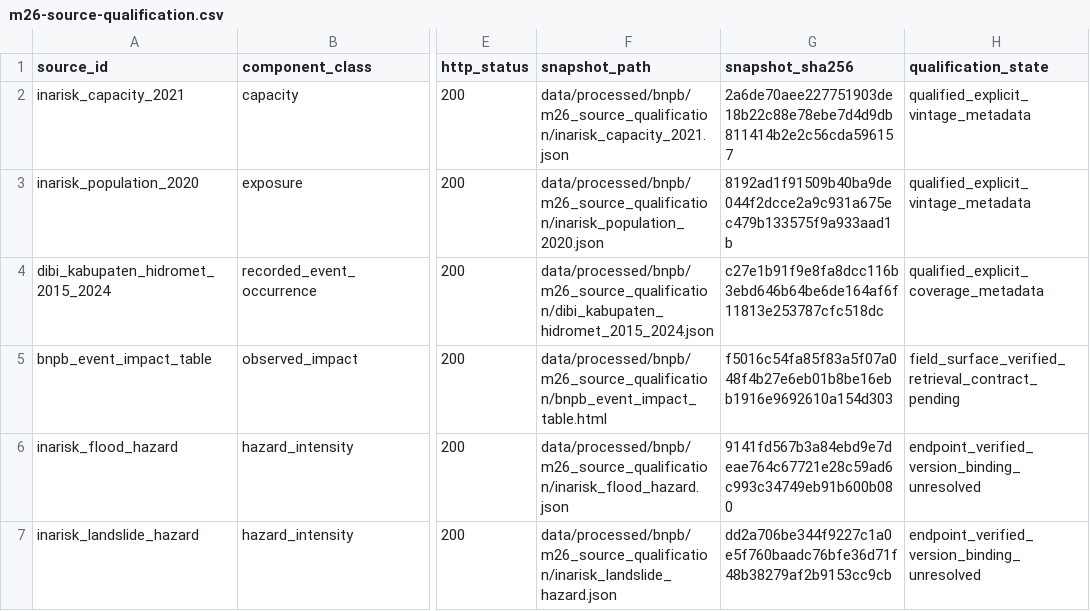
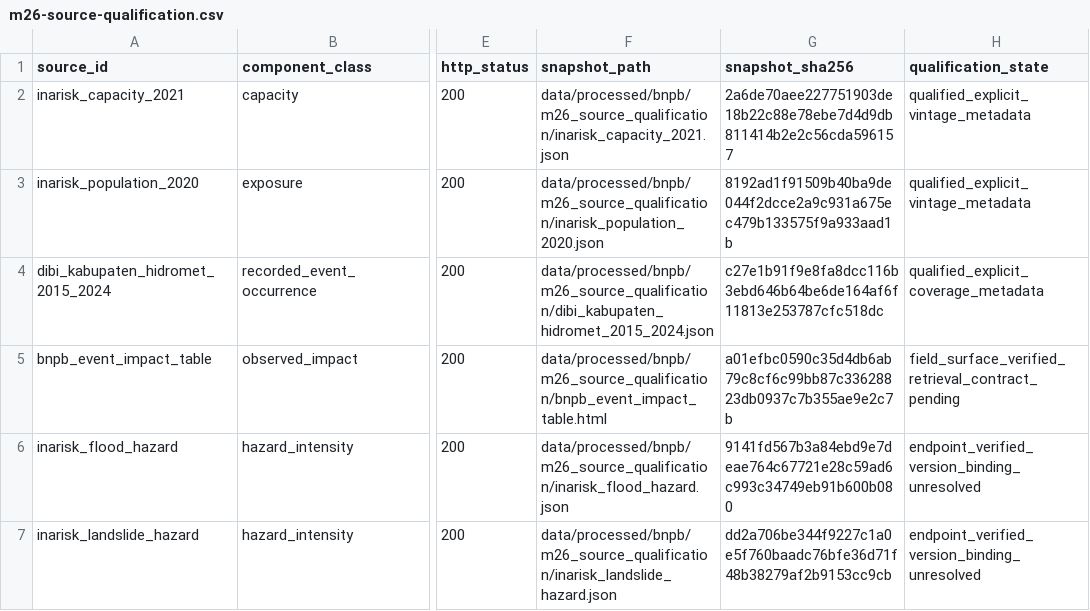
Before and after one commit to nabilrn/ranah-observatory, a CSV file: data/analysis/engine/disaster_risk_chain_v1/m26-source-qualification.csv, drawn as a sheet; only a part is shown, gaps mark what is left out; the diff names each change by its address in the sheet, - before the commit and + after, or states it on an @@ line.

```diff
--- a/data/analysis/engine/disaster_risk_chain_v1/m26-source-qualification.csv
+++ b/data/analysis/engine/disaster_risk_chain_v1/m26-source-qualification.csv
-G5 (snapshot_sha256): f5016c54fa85f83a5f07a048f4b27e6eb01b8be16ebb1916e9692610a154d303
+G5 (snapshot_sha256): a01efbc0590c35d4db6ab79c8cf6c99bb87c33628823db0937c7b355ae9e2c7b
```
Also changed, not shown: 2 other files.
